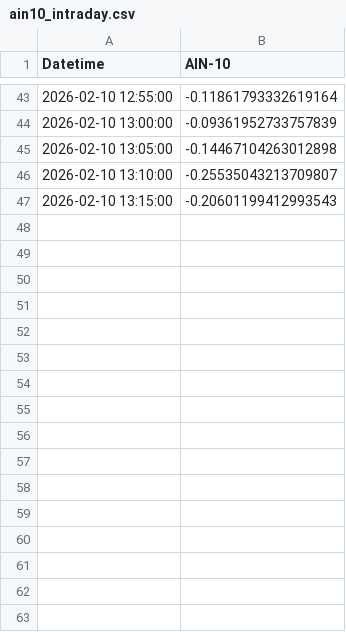
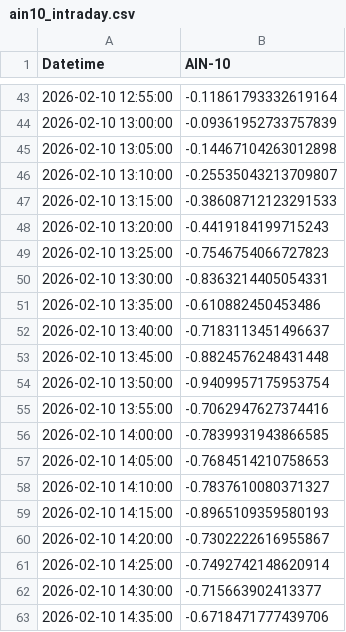
Before and after one commit to SakuraIndex/AIN-10, a CSV file: docs/outputs/ain10_intraday.csv, drawn as a sheet; only a part is shown, gaps mark what is left out.

```diff
--- a/docs/outputs/ain10_intraday.csv
+++ b/docs/outputs/ain10_intraday.csv
@@ -46,2 +46,18 @@
 2026-02-10 13:10:00,-0.25535043213709807
-2026-02-10 13:15:00,-0.20601199412993543
+2026-02-10 13:15:00,-0.38608712123291533
+2026-02-10 13:20:00,-0.4419184199715243
+2026-02-10 13:25:00,-0.7546754066727823
+2026-02-10 13:30:00,-0.8363214405054331
+2026-02-10 13:35:00,-0.610882450453486
+2026-02-10 13:40:00,-0.7183113451496637
+2026-02-10 13:45:00,-0.8824576248431448
+2026-02-10 13:50:00,-0.9409957175953754
+2026-02-10 13:55:00,-0.7062947627374416
+2026-02-10 14:00:00,-0.7839931943866585
+2026-02-10 14:05:00,-0.7684514210758653
+2026-02-10 14:10:00,-0.7837610080371327
+2026-02-10 14:15:00,-0.8965109359580193
+2026-02-10 14:20:00,-0.7302222616955867
+2026-02-10 14:25:00,-0.7492742148620914
+2026-02-10 14:30:00,-0.715663902413377
+2026-02-10 14:35:00,-0.6718471777439706
```
Also changed, not shown: 2 other files.
